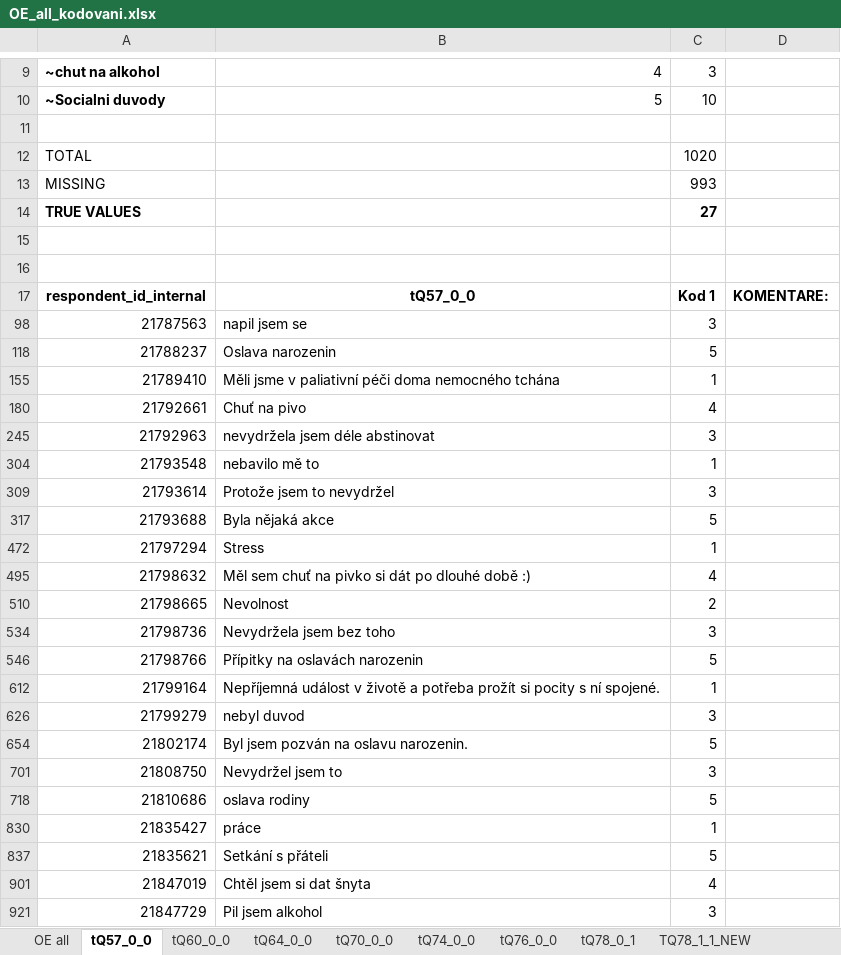
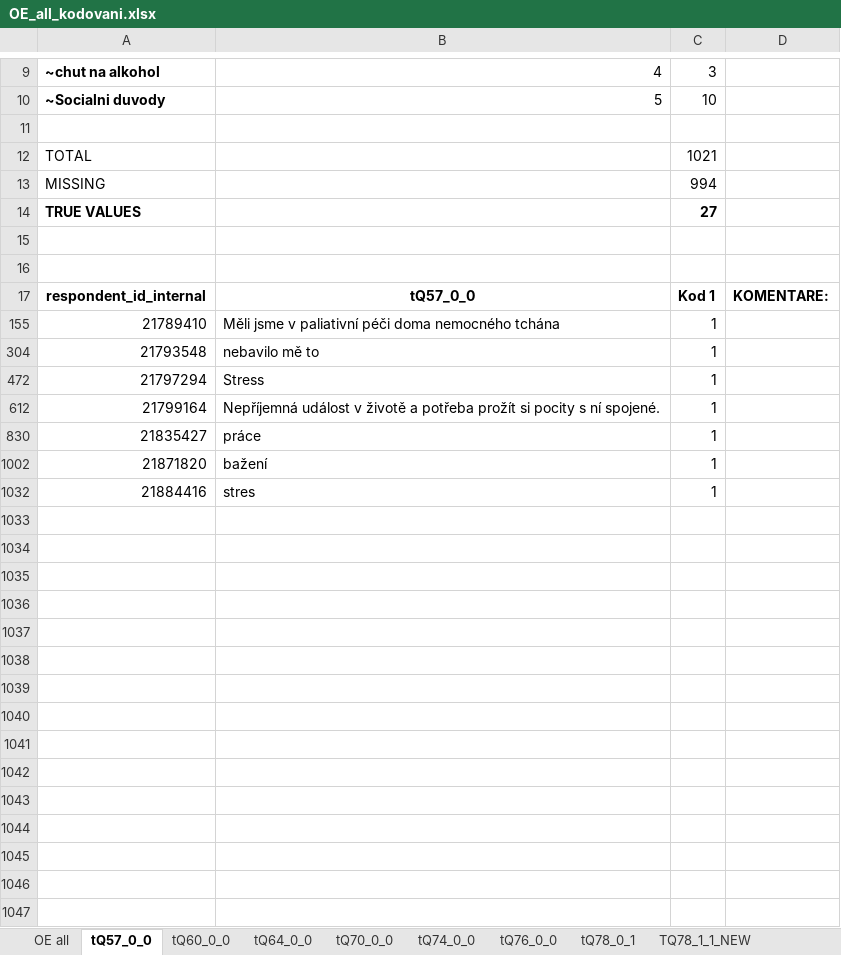
Before and after one commit to eliskavot/Nepiti, an Excel workbook: kodovani/OE_all_kodovani.xlsx, sheet tQ57_0_0, drawn as a sheet; only a part is shown, gaps mark what is left out; the shorter side is filled out with more unchanged rows; values as stored, in another font and other column widths than the file's, no borders; the diff covers the shown part only; the diff names each change by its address in the sheet, - before the commit and + after, or states it on an @@ line.

```diff
--- a/kodovani/OE_all_kodovani.xlsx (sheet tQ57_0_0)
+++ b/kodovani/OE_all_kodovani.xlsx (sheet tQ57_0_0)
-C12: 1020
+C12: 1021
-C13: 993
+C13: 994
@@ row 98 hidden: 21787563 | napil jsem se | 3 @@
@@ row 118 hidden: 21788237 | Oslava narozenin | 5 @@
@@ row 180 hidden: 21792661 | Chuť na pivo | 4 @@
@@ row 245 hidden: 21792963 | nevydržela jsem déle abstinovat | 3 @@
@@ row 309 hidden: 21793614 | Protože jsem to nevydržel | 3 @@
@@ row 317 hidden: 21793688 | Byla nějaká akce | 5 @@
@@ row 495 hidden: 21798632 | Měl sem chuť na pivko si dát po dlouhé době :) | 4 @@
-row 510: 21798665 | Nevolnost | 2
@@ row 534 hidden: 21798736 | Nevydržela jsem bez toho | 3 @@
@@ row 546 hidden: 21798766 | Přípitky na oslavách narozenin | 5 @@
@@ row 626 hidden: 21799279 | nebyl duvod | 3 @@
@@ row 654 hidden: 21802174 | Byl jsem pozván na oslavu narozenin. | 5 @@
@@ row 701 hidden: 21808750 | Nevydržel jsem to | 3 @@
@@ row 718 hidden: 21810686 | oslava rodiny | 5 @@
@@ row 837 hidden: 21835621 | Setkání s přáteli | 5 @@
@@ row 901 hidden: 21847019 | Chtěl jsem si dat šnyta | 4 @@
@@ row 921 hidden: 21847729 | Pil jsem alkohol | 3 @@
```
Also changed, not shown: 4 hidden or unhidden rows and 1 edited cell elsewhere in this sheet, sheet tQ60_0_0, sheet tQ64_0_0, sheet tQ76_0_0, sheet tQ74_0_0.
